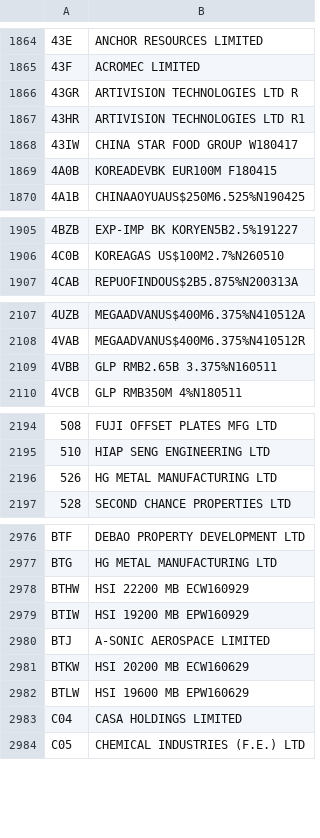
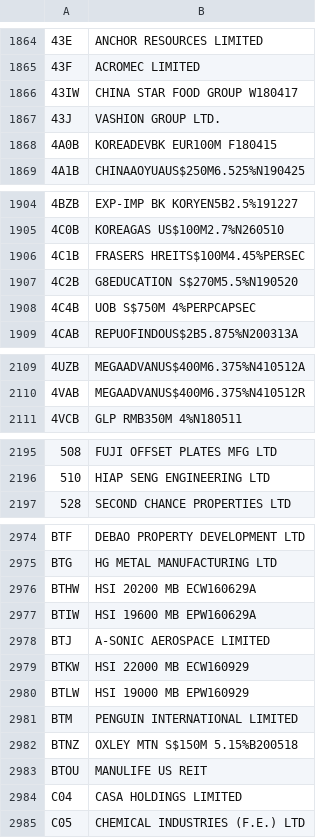
Before and after one commit to adamliu84/SGXCrawler, a CSV file: SGXSymbol.csv, drawn as a sheet; only a part is shown, gaps mark what is left out; removed rows and columns are numbered as before the commit, all else as after; the diff covers the shown part only; the diff names each change by its address in the sheet, - before the commit and + after, or states it on an @@ line.

Commit message:
SGX symbol listing as of 20160514

```diff
--- a/SGXSymbol.csv
+++ b/SGXSymbol.csv
-row 1866: 43GR | ARTIVISION TECHNOLOGIES LTD R
-row 1867: 43HR | ARTIVISION TECHNOLOGIES LTD R1
+row 1867: 43J | VASHION GROUP LTD.
+row 1906: 4C1B | FRASERS HREITS$100M4.45%PERSEC
+row 1907: 4C2B | G8EDUCATION S$270M5.5%N190520
+row 1908: 4C4B | UOB S$750M 4%PERPCAPSEC
-row 2109: 4VBB | GLP RMB2.65B 3.375%N160511
-row 2196: 526 | HG METAL MANUFACTURING LTD
-B2976: HSI 22200 MB ECW160929
+B2976: HSI 20200 MB ECW160629A
-B2977: HSI 19200 MB EPW160929
+B2977: HSI 19600 MB EPW160629A
-B2979: HSI 20200 MB ECW160629
+B2979: HSI 22000 MB ECW160929
-B2980: HSI 19600 MB EPW160629
+B2980: HSI 19000 MB EPW160929
+row 2981: BTM | PENGUIN INTERNATIONAL LIMITED
+row 2982: BTNZ | OXLEY MTN S$150M 5.15%B200518
+row 2983: BTOU | MANULIFE US REIT
```
Also changed, not shown: 6 removed rows and 2 edited cells elsewhere in this file.
